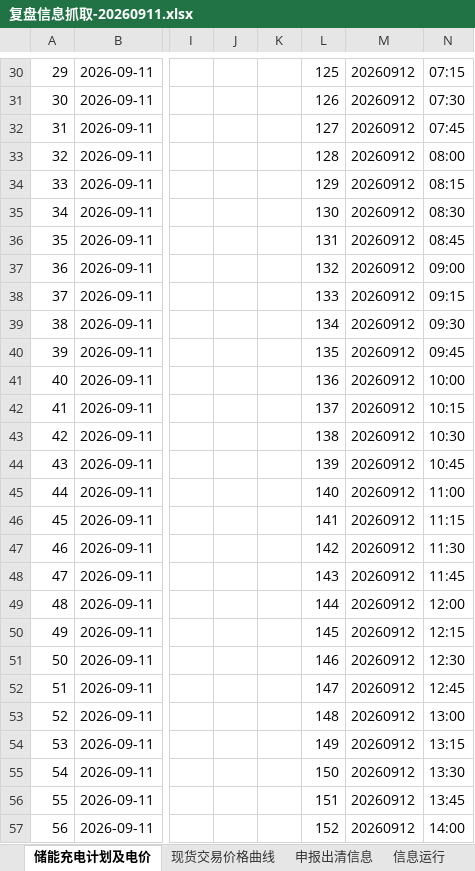
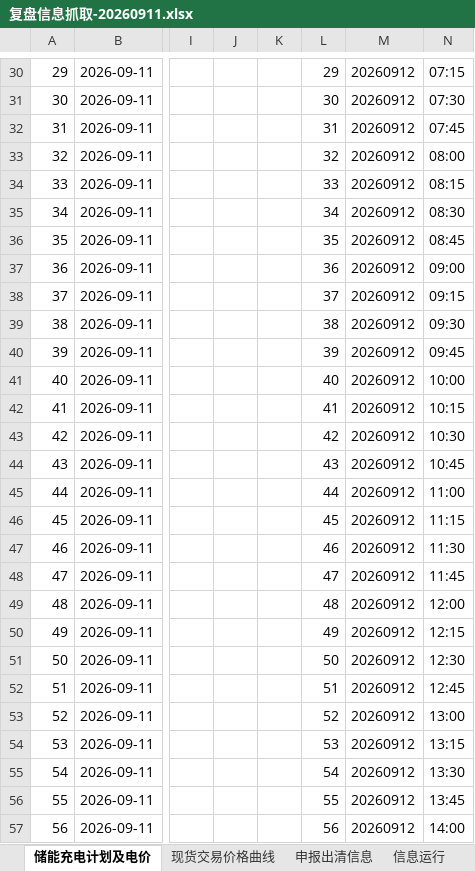
Before and after one commit to arliu633-glitch/hb-price-chart-public, an Excel workbook: review-results/复盘信息抓取-20260911.xlsx, sheet 储能充电计划及电价, drawn as a sheet; only a part is shown, gaps mark what is left out; values as stored, in another font and other column widths than the file's, no borders; the diff covers the shown part only; the diff names each change by its address in the sheet, - before the commit and + after, or states it on an @@ line.

```diff
--- a/review-results/复盘信息抓取-20260911.xlsx (sheet 储能充电计划及电价)
+++ b/review-results/复盘信息抓取-20260911.xlsx (sheet 储能充电计划及电价)
-L30: 125
+L30: 29
-L31: 126
+L31: 30
-L32: 127
+L32: 31
-L33: 128
+L33: 32
-L34: 129
+L34: 33
-L35: 130
+L35: 34
-L36: 131
+L36: 35
-L37: 132
+L37: 36
-L38: 133
+L38: 37
-L39: 134
+L39: 38
-L40: 135
+L40: 39
-L41: 136
+L41: 40
-L42: 137
+L42: 41
-L43: 138
+L43: 42
-L44: 139
+L44: 43
-L45: 140
+L45: 44
-L46: 141
+L46: 45
-L47: 142
+L47: 46
-L48: 143
+L48: 47
-L49: 144
+L49: 48
-L50: 145
+L50: 49
-L51: 146
+L51: 50
-L52: 147
+L52: 51
-L53: 148
+L53: 52
-L54: 149
+L54: 53
-L55: 150
+L55: 54
-L56: 151
+L56: 55
-L57: 152
+L57: 56
```
Also changed, not shown: 68 edited cells elsewhere in this sheet, 6 other files.
